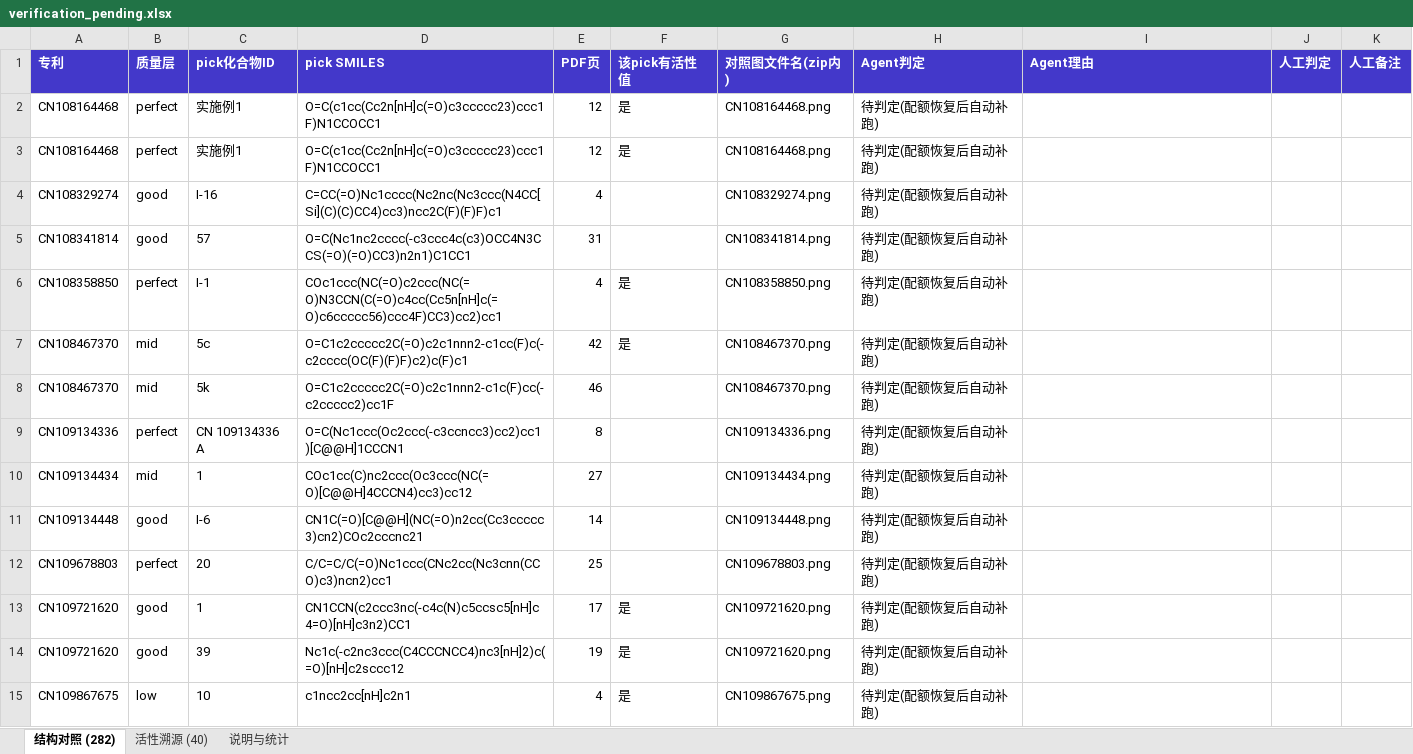
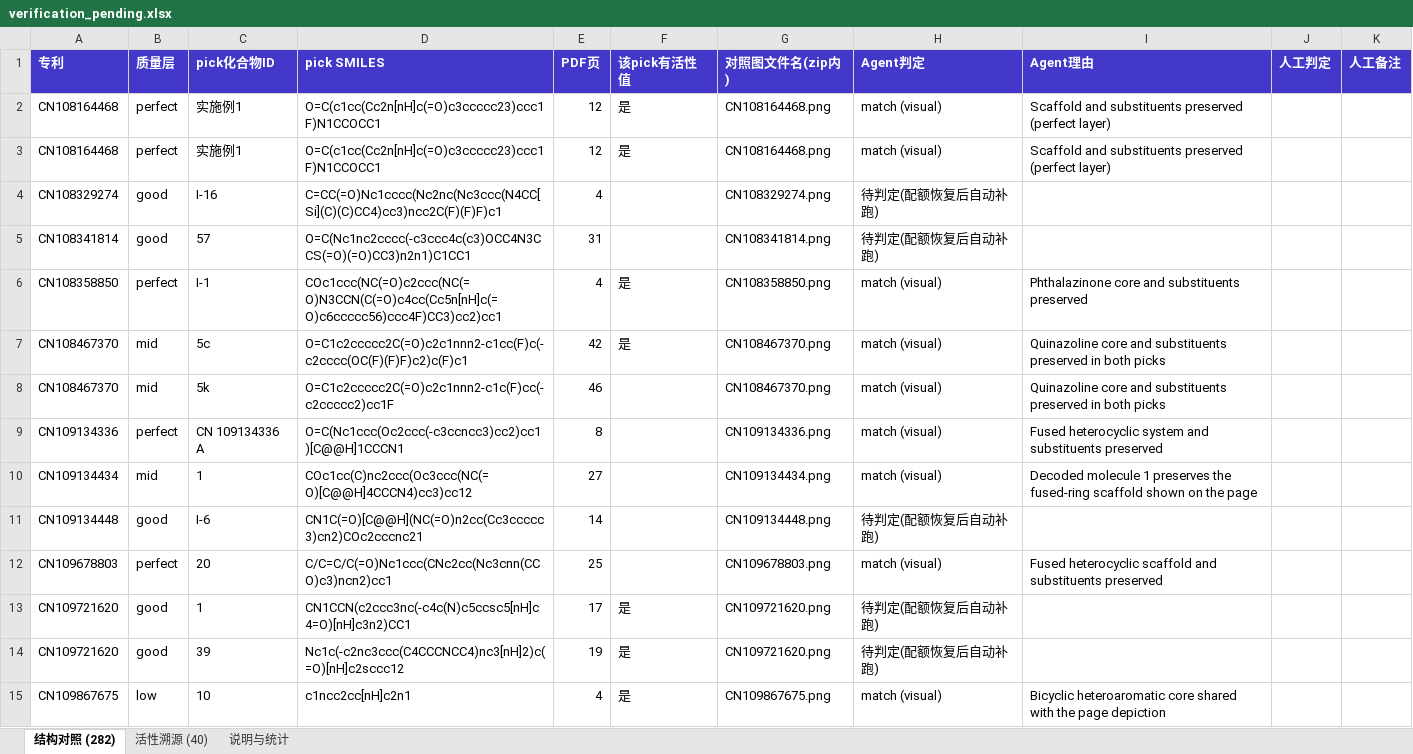
Before and after one commit to dahuilangda/BioChemInsight, an Excel workbook: data/verification/verification_pending.xlsx, sheet 结构对照 (282), drawn as a sheet; only a part is shown; values as stored, in another font and other column widths than the file's, no borders; the diff covers the shown part only; the diff names each change by its address in the sheet, - before the commit and + after, or states it on an @@ line.

Commit message:
docs: visual verdicts for perfect+mid+low layers (117/282 patents)
Every sheet individually reviewed against its PDF page: 116 match,
1 uncertain (US2021154204 pick-2 possibly missing a ring — left for
human judgment). Excel Agent-verdict column and the frontend
verification workspace updated; good layer (165) continues next.

```diff
--- a/data/verification/verification_pending.xlsx (sheet 结构对照 (282))
+++ b/data/verification/verification_pending.xlsx (sheet 结构对照 (282))
-H2:H3 (Agent判定): 待判定(配额恢复后自动补跑)
+H2:H3 (Agent判定): match (visual)
-I2:I3 (Agent理由): (empty)
+I2:I3 (Agent理由): Scaffold and substituents preserved (perfect layer)
-H6:H10 (Agent判定): 待判定(配额恢复后自动补跑)
+H6:H10 (Agent判定): match (visual)
-I6 (Agent理由): (empty)
+I6 (Agent理由): Phthalazinone core and substituents preserved
-I7:I8 (Agent理由): (empty)
+I7:I8 (Agent理由): Quinazoline core and substituents preserved in both picks
-I9 (Agent理由): (empty)
+I9 (Agent理由): Fused heterocyclic system and substituents preserved
-I10 (Agent理由): (empty)
+I10 (Agent理由): Decoded molecule 1 preserves the fused-ring scaffold shown on the page
-H12 (Agent判定): 待判定(配额恢复后自动补跑)
+H12 (Agent判定): match (visual)
-I12 (Agent理由): (empty)
+I12 (Agent理由): Fused heterocyclic scaffold and substituents preserved
-H15 (Agent判定): 待判定(配额恢复后自动补跑)
+H15 (Agent判定): match (visual)
-I15 (Agent理由): (empty)
+I15 (Agent理由): Bicyclic heteroaromatic core shared with the page depiction
```
Also changed, not shown: 386 edited cells elsewhere in this sheet, 1 other file.
